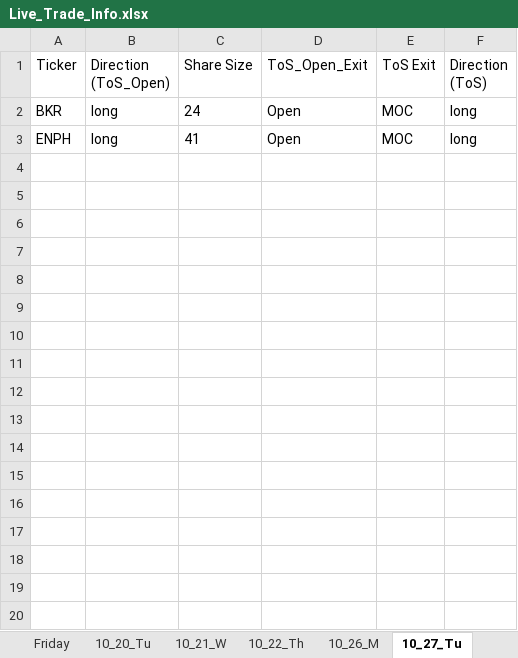
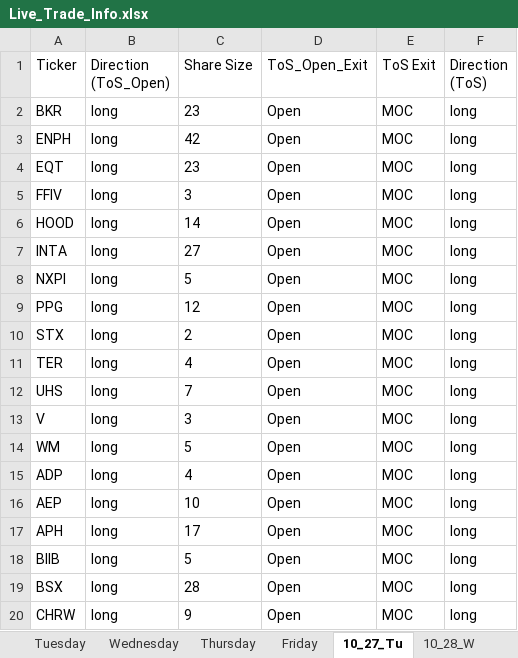
Before and after one commit to rschaefer8887/Earnings_Advantage_Algo, an Excel workbook: Live_Trade_Info.xlsx, sheet 10_27_Tu, drawn as a sheet; only a part is shown; values as stored, in another font and other column widths than the file's, no borders; the diff covers the shown part only; the diff names each change by its address in the sheet, - before the commit and + after, or states it on an @@ line.

```diff
--- a/Live_Trade_Info.xlsx (sheet 10_27_Tu)
+++ b/Live_Trade_Info.xlsx (sheet 10_27_Tu)
-sheet tab: 10_21_W
+sheet tab: 10_28_W
-sheet tab: 10_20_Tu
@@ sheet tab order changed: Tuesday | Wednesday | Thursday | Friday | 10_27_Tu | 10_28_W @@
-C2 (Share Size): 24
+C2 (Share Size): 23
-C3 (Share Size): 41
+C3 (Share Size): 42
+row 4: EQT | long | 23 | Open | MOC | long
+row 5: FFIV | long | 3 | Open | MOC | long
+row 6: HOOD | long | 14 | Open | MOC | long
+row 7: INTA | long | 27 | Open | MOC | long
+row 8: NXPI | long | 5 | Open | MOC | long
+row 9: PPG | long | 12 | Open | MOC | long
+row 10: STX | long | 2 | Open | MOC | long
+row 11: TER | long | 4 | Open | MOC | long
+row 12: UHS | long | 7 | Open | MOC | long
+row 13: V | long | 3 | Open | MOC | long
+row 14: WM | long | 5 | Open | MOC | long
+row 15: ADP | long | 4 | Open | MOC | long
+row 16: AEP | long | 10 | Open | MOC | long
+row 17: APH | long | 17 | Open | MOC | long
+row 18: BIIB | long | 5 | Open | MOC | long
+row 19: BSX | long | 28 | Open | MOC | long
+row 20: CHRW | long | 9 | Open | MOC | long
```
Also changed, not shown: 12 added rows elsewhere in this sheet, sheet 10_28_W, sheet 10_29_Th, sheet 10_30_F, sheet Trade_Mode, other sheet tabs, 23 other files.
